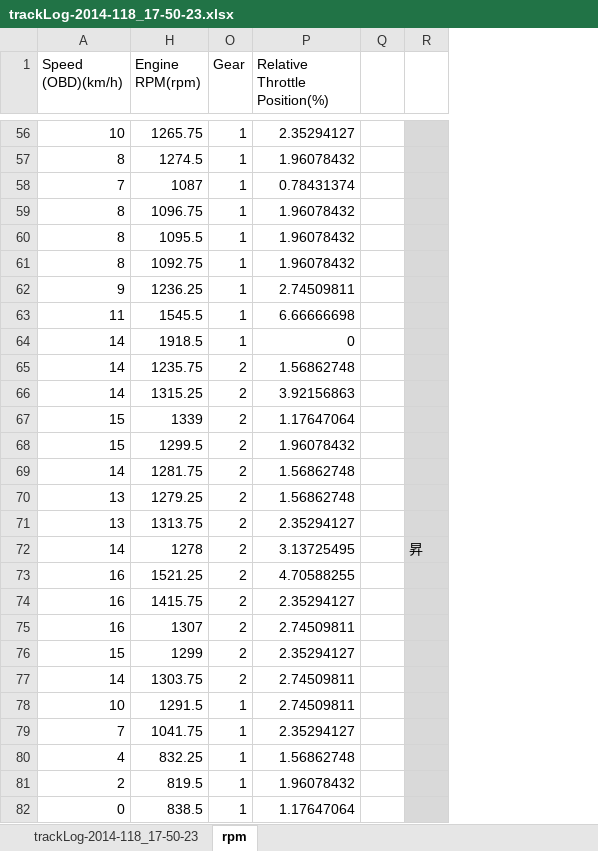
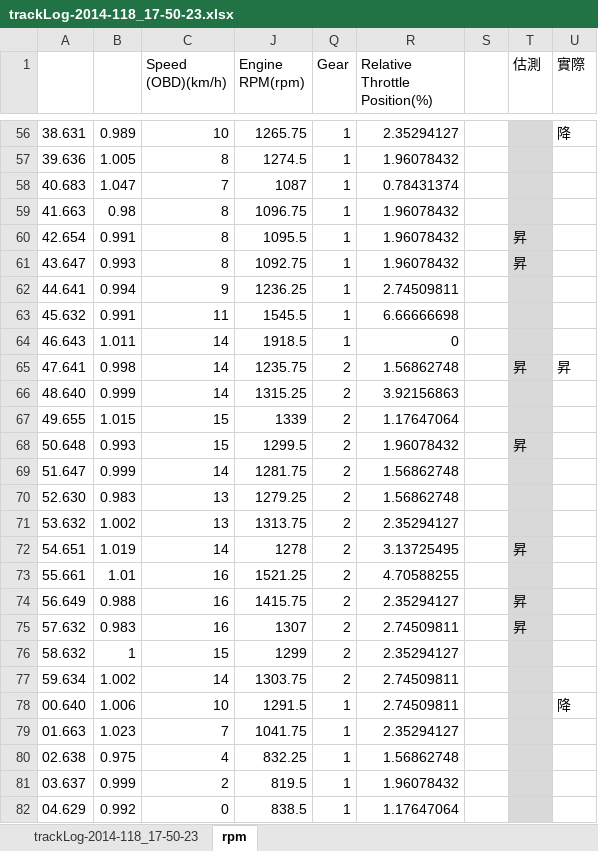
Before and after one commit to sky4s/mygoodjob, an Excel workbook: my doc/Arduino/Gearuino/AutoGearuino/trackLog-2014-118_17-50-23.xlsx, sheet rpm, drawn as a sheet; only a part is shown, gaps mark what is left out; values as stored, in another font and other column widths than the file's, no borders; charts and pictures not drawn; addresses are those after the commit; the diff covers the shown part only; the diff names each change by its address in the sheet, - before the commit and + after, or states it on an @@ line.

```diff
--- a/my doc/Arduino/Gearuino/AutoGearuino/trackLog-2014-118_17-50-23.xlsx (sheet rpm)
+++ b/my doc/Arduino/Gearuino/AutoGearuino/trackLog-2014-118_17-50-23.xlsx (sheet rpm)
+column A, rows 56-82: 38.631 | 39.636 | 40.683 | 41.663 | 42.654 | 43.647 | 44.641 | 45.632 | 46.643 | 47.641 | 48.640 | 49.655 | 50.648 | 51.647 | 52.630 | 53.632 | 54.651 | 55.661 | 56.649 | 57.632 | 58.632 | 59.634 | 00.640 | 01.663 | 02.638 | 03.637 | 04.629
@@ column B unhidden, rows 56-82: 0.989 | 1.005 | 1.047 | 0.98 | 0.991 | 0.993 | 0.994 | 0.991 | 1.011 | 0.998 | 0.999 | 1.015 | 0.993 | 0.999 | 0.983 | 1.002 | 1.019 | 1.01 | 0.988 | 0.983 | 1 | 1.002 | 1.006 | 1.023 | 0.975 | 0.999 | 0.992 @@
+column T (估測), rows 60-75: 昇 | 昇 |  |  |  | 昇 |  |  | 昇 |  |  |  | 昇 |  | 昇 | 昇
-U1: (empty)
+U1: 實際
-U56:U82 fill: #D9D9D9
+U56:U82 fill: none
-U56 (實際): (empty)
+U56 (實際): 降
-U65 (實際): (empty)
+U65 (實際): 昇
-U72 (實際): 昇
+U72 (實際): (empty)
-U78 (實際): (empty)
+U78 (實際): 降
```
Also changed, not shown: 134 edited cells and cell formats elsewhere in this sheet, formulas that keep their value, charts or pictures, my doc/Arduino/Gearuino/Fiesta.xlsx.
